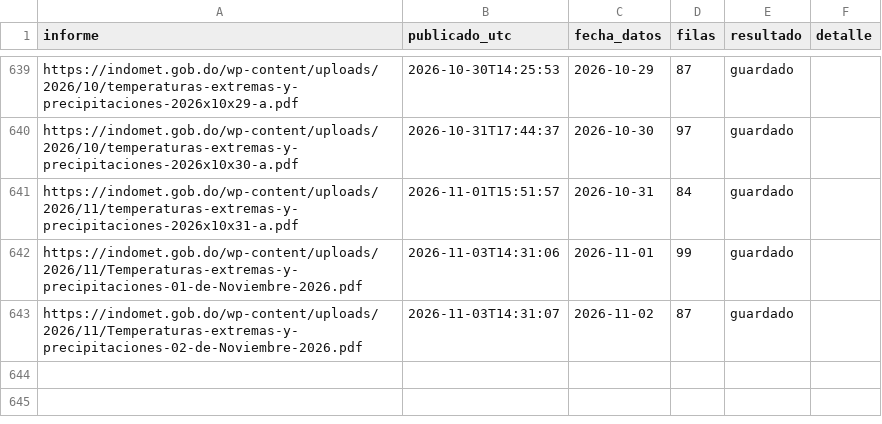
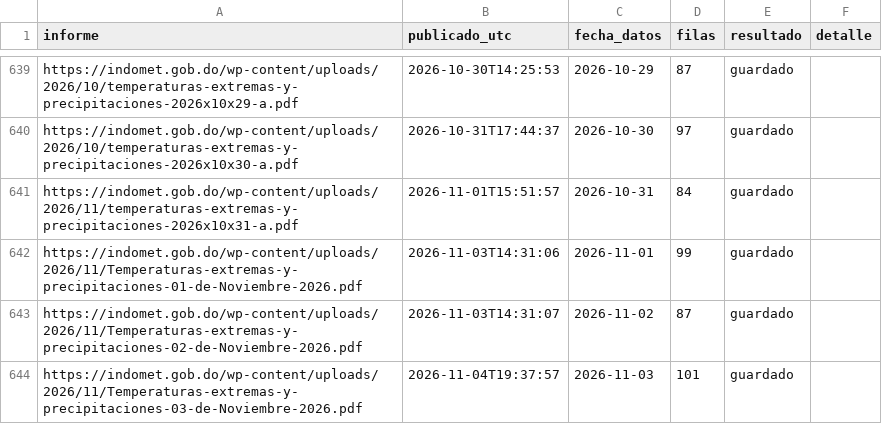
Before and after one commit to jeanluis-caamano/Manegonte, a CSV file: data/informes.csv, drawn as a sheet; only a part is shown, gaps mark what is left out; the diff names each change by its address in the sheet, - before the commit and + after, or states it on an @@ line.

```diff
--- a/data/informes.csv
+++ b/data/informes.csv
+row 644: https://indomet.gob.do/wp-content/uploads/2026/11/Temperaturas-extremas-y-precipitaciones-03-de-Noviembre-2026.pdf | 2026-11-04T19:37:57 | 2026-11-03 | 101 | guardado
```
Also changed, not shown: 2 other files.
